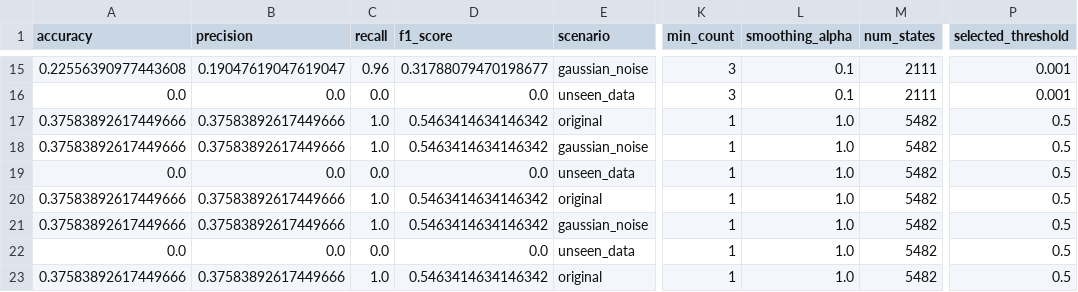
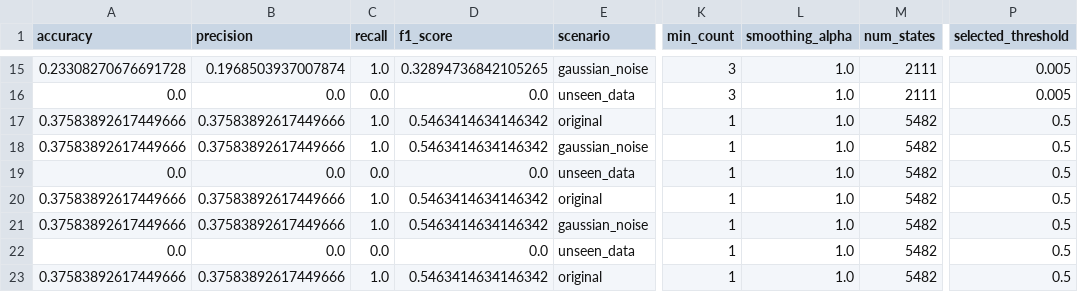
Before and after one commit to tayrubys/TimeSeries-Enhanced, a CSV file: results/outputs/automata_advanced_all_scenarios_metrics.csv, drawn as a sheet; only a part is shown, gaps mark what is left out; the diff covers the shown part only; the diff names each change by its address in the sheet, - before the commit and + after, or states it on an @@ line.

```diff
--- a/results/outputs/automata_advanced_all_scenarios_metrics.csv
+++ b/results/outputs/automata_advanced_all_scenarios_metrics.csv
-A15 (accuracy): 0.22556390977443608
+A15 (accuracy): 0.23308270676691728
-B15 (precision): 0.19047619047619047
+B15 (precision): 0.1968503937007874
-C15 (recall): 0.96
+C15 (recall): 1.0
-D15 (f1_score): 0.31788079470198677
+D15 (f1_score): 0.32894736842105265
-L15:L16 (smoothing_alpha): 0.1
+L15:L16 (smoothing_alpha): 1.0
-P15:P16 (selected_threshold): 0.001
+P15:P16 (selected_threshold): 0.005
```
Also changed, not shown: 62 edited cells elsewhere in this file, results/outputs/automata_batadal_seed_summary.csv, results/outputs/batadal_dual_vomm_pst_metrics.csv, 5 other files.
